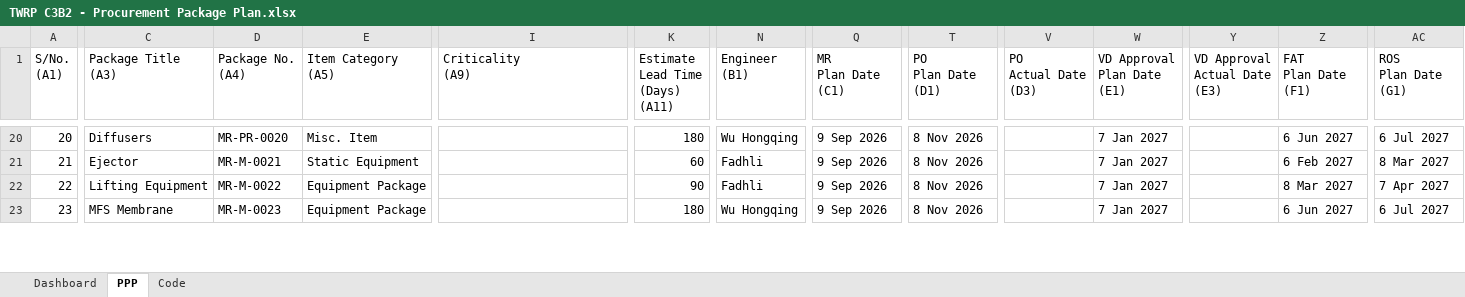
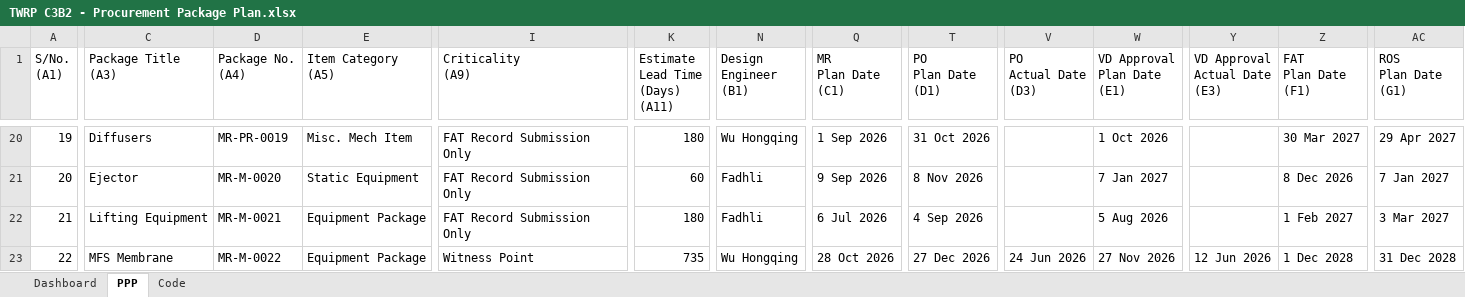
Before and after one commit to chinwarsoon/workbuddy, an Excel workbook: PPP/TWRP C3B2 - Procurement Package Plan.xlsx, sheet PPP, drawn as a sheet; only a part is shown, gaps mark what is left out; values as stored, in another font and other column widths than the file's, no cell formats; conditional formats not drawn; ↵ is a line break in a cell; the diff covers the shown part only; the diff names each change by its address in the sheet, - before the commit and + after, or states it on an @@ line.

```diff
--- a/PPP/TWRP C3B2 - Procurement Package Plan.xlsx (sheet PPP)
+++ b/PPP/TWRP C3B2 - Procurement Package Plan.xlsx (sheet PPP)
-N1: Engineer ↵ (B1)
+N1: Design Engineer ↵ (B1)
@@ column A (S/No. (A1)) renumbered between rows 20 and 67 @@
-D20 (Package No. (A4)): MR-PR-0020
+D20 (Package No. (A4)): MR-PR-0019
-E20 (Item Category (A5)): Misc. Item
+E20 (Item Category (A5)): Misc. Mech Item
-I20:I22 (Criticality (A9)): (empty)
+I20:I22 (Criticality (A9)): FAT Record Submission Only
-Q20 (MR Plan Date (C1)): 9 Sep 2026
+Q20 (MR Plan Date (C1)): 1 Sep 2026
-T20 (PO Plan Date (D1)): 8 Nov 2026
+T20 (PO Plan Date (D1)): 31 Oct 2026
-W20 (VD Approval Plan Date (E1)): 7 Jan 2027
+W20 (VD Approval Plan Date (E1)): 1 Oct 2026
-Z20 (FAT Plan Date (F1)): 6 Jun 2027
+Z20 (FAT Plan Date (F1)): 30 Mar 2027
-AC20 (ROS Plan Date (G1)): 6 Jul 2027
+AC20 (ROS Plan Date (G1)): 29 Apr 2027
-D21 (Package No. (A4)): MR-M-0021
+D21 (Package No. (A4)): MR-M-0020
-Z21 (FAT Plan Date (F1)): 6 Feb 2027
+Z21 (FAT Plan Date (F1)): 8 Dec 2026
-AC21 (ROS Plan Date (G1)): 8 Mar 2027
+AC21 (ROS Plan Date (G1)): 7 Jan 2027
-D22 (Package No. (A4)): MR-M-0022
+D22 (Package No. (A4)): MR-M-0021
-K22 (Estimate Lead Time (Days) (A11)): 90
+K22 (Estimate Lead Time (Days) (A11)): 180
-Q22 (MR Plan Date (C1)): 9 Sep 2026
+Q22 (MR Plan Date (C1)): 6 Jul 2026
-T22 (PO Plan Date (D1)): 8 Nov 2026
+T22 (PO Plan Date (D1)): 4 Sep 2026
-W22 (VD Approval Plan Date (E1)): 7 Jan 2027
+W22 (VD Approval Plan Date (E1)): 5 Aug 2026
-Z22 (FAT Plan Date (F1)): 8 Mar 2027
+Z22 (FAT Plan Date (F1)): 1 Feb 2027
-AC22 (ROS Plan Date (G1)): 7 Apr 2027
+AC22 (ROS Plan Date (G1)): 3 Mar 2027
-D23 (Package No. (A4)): MR-M-0023
+D23 (Package No. (A4)): MR-M-0022
-I23 (Criticality (A9)): (empty)
+I23 (Criticality (A9)): Witness Point
-K23 (Estimate Lead Time (Days) (A11)): 180
+K23 (Estimate Lead Time (Days) (A11)): 735
-Q23 (MR Plan Date (C1)): 9 Sep 2026
+Q23 (MR Plan Date (C1)): 28 Oct 2026
-T23 (PO Plan Date (D1)): 8 Nov 2026
+T23 (PO Plan Date (D1)): 27 Dec 2026
-V23 (PO Actual Date (D3)): (empty)
+V23 (PO Actual Date (D3)): 24 Jun 2026
-W23 (VD Approval Plan Date (E1)): 7 Jan 2027
+W23 (VD Approval Plan Date (E1)): 27 Nov 2026
-Y23 (VD Approval Actual Date (E3)): (empty)
+Y23 (VD Approval Actual Date (E3)): 12 Jun 2026
-Z23 (FAT Plan Date (F1)): 6 Jun 2027
+Z23 (FAT Plan Date (F1)): 1 Dec 2028
-AC23 (ROS Plan Date (G1)): 6 Jul 2027
+AC23 (ROS Plan Date (G1)): 31 Dec 2028
```
Also changed, not shown: 1 added row and 559 edited cells elsewhere in this sheet, sheet Code, cell formats, formulas that keep their value, 16 other files.
